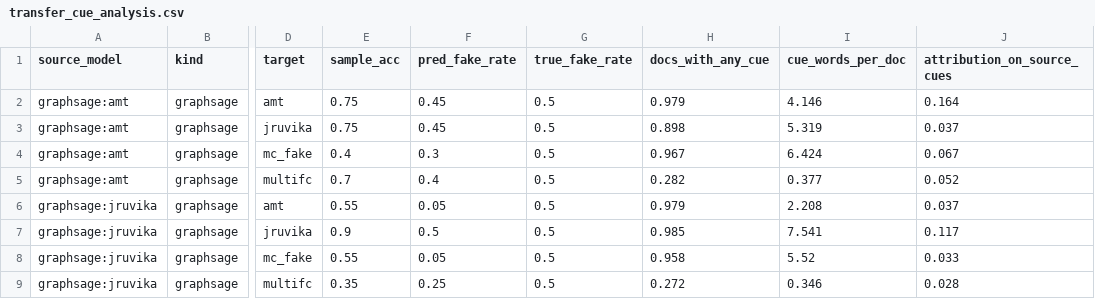
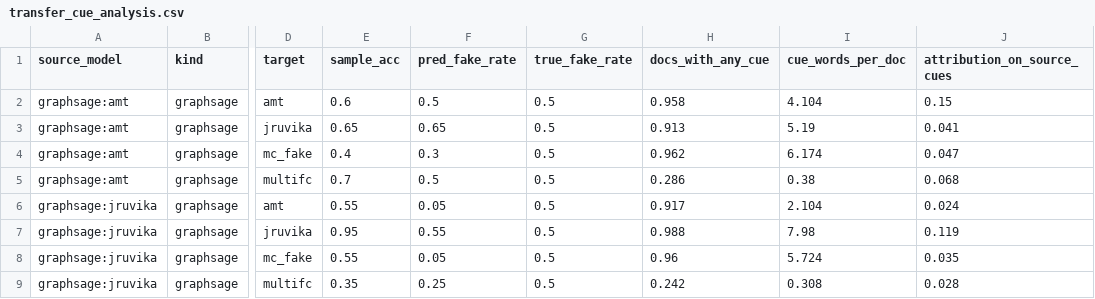
Before and after one commit to ywmeow/multi-domain-misinformation-detection, a CSV file: explainability/results/transfer_cue_analysis.csv, drawn as a sheet; only a part is shown, gaps mark what is left out; the diff covers the shown part only; the diff names each change by its address in the sheet, - before the commit and + after, or states it on an @@ line.

```diff
--- a/explainability/results/transfer_cue_analysis.csv
+++ b/explainability/results/transfer_cue_analysis.csv
-E2 (sample_acc): 0.75
+E2 (sample_acc): 0.6
-F2 (pred_fake_rate): 0.45
+F2 (pred_fake_rate): 0.5
-H2 (docs_with_any_cue): 0.979
+H2 (docs_with_any_cue): 0.958
-I2 (cue_words_per_doc): 4.146
+I2 (cue_words_per_doc): 4.104
-J2 (attribution_on_source_cues): 0.164
+J2 (attribution_on_source_cues): 0.15
-E3 (sample_acc): 0.75
+E3 (sample_acc): 0.65
-F3 (pred_fake_rate): 0.45
+F3 (pred_fake_rate): 0.65
-H3 (docs_with_any_cue): 0.898
+H3 (docs_with_any_cue): 0.913
-I3 (cue_words_per_doc): 5.319
+I3 (cue_words_per_doc): 5.19
-J3 (attribution_on_source_cues): 0.037
+J3 (attribution_on_source_cues): 0.041
-H4 (docs_with_any_cue): 0.967
+H4 (docs_with_any_cue): 0.962
-I4 (cue_words_per_doc): 6.424
+I4 (cue_words_per_doc): 6.174
-J4 (attribution_on_source_cues): 0.067
+J4 (attribution_on_source_cues): 0.047
-F5 (pred_fake_rate): 0.4
+F5 (pred_fake_rate): 0.5
-H5 (docs_with_any_cue): 0.282
+H5 (docs_with_any_cue): 0.286
-I5 (cue_words_per_doc): 0.377
+I5 (cue_words_per_doc): 0.38
-J5 (attribution_on_source_cues): 0.052
+J5 (attribution_on_source_cues): 0.068
-H6 (docs_with_any_cue): 0.979
+H6 (docs_with_any_cue): 0.917
-I6 (cue_words_per_doc): 2.208
+I6 (cue_words_per_doc): 2.104
-J6 (attribution_on_source_cues): 0.037
+J6 (attribution_on_source_cues): 0.024
-E7 (sample_acc): 0.9
+E7 (sample_acc): 0.95
-F7 (pred_fake_rate): 0.5
+F7 (pred_fake_rate): 0.55
-H7 (docs_with_any_cue): 0.985
+H7 (docs_with_any_cue): 0.988
-I7 (cue_words_per_doc): 7.541
+I7 (cue_words_per_doc): 7.98
-J7 (attribution_on_source_cues): 0.117
+J7 (attribution_on_source_cues): 0.119
-H8 (docs_with_any_cue): 0.958
+H8 (docs_with_any_cue): 0.96
-I8 (cue_words_per_doc): 5.52
+I8 (cue_words_per_doc): 5.724
-J8 (attribution_on_source_cues): 0.033
+J8 (attribution_on_source_cues): 0.035
-H9 (docs_with_any_cue): 0.272
+H9 (docs_with_any_cue): 0.242
-I9 (cue_words_per_doc): 0.346
+I9 (cue_words_per_doc): 0.308
```
Also changed, not shown: 30 edited cells elsewhere in this file, explainability/results/agreement.csv, explainability/results/global_cues.csv, 20 other files.
